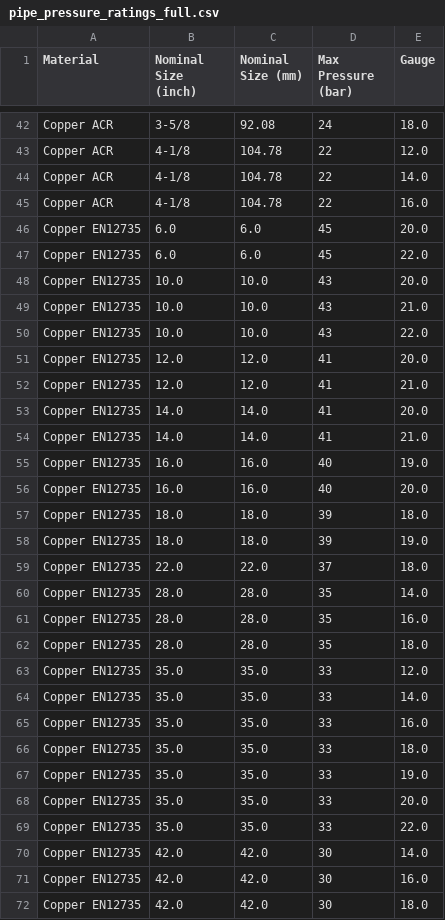
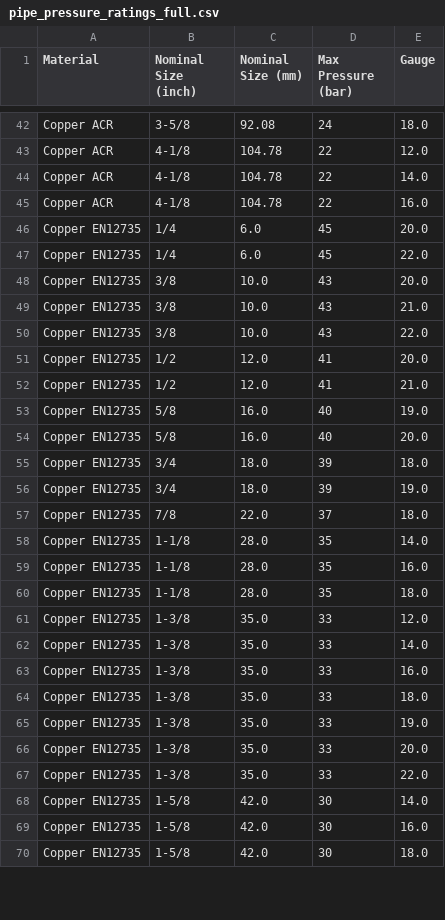
Before and after one commit to nabilcook87/micropipe, a CSV file: data/pipe_pressure_ratings_full.csv, drawn as a sheet; only a part is shown, gaps mark what is left out; the diff covers the shown part only.

Commit message:
Update pipe_pressure_ratings_full.csv

```diff
--- a/data/pipe_pressure_ratings_full.csv
+++ b/data/pipe_pressure_ratings_full.csv
@@ -45,28 +45,26 @@ Copper ACR,4-1/8,104.78,22,14.0
 Copper ACR,4-1/8,104.78,22,16.0
-Copper EN12735,6.0,6.0,45,20.0
-Copper EN12735,6.0,6.0,45,22.0
-Copper EN12735,10.0,10.0,43,20.0
-Copper EN12735,10.0,10.0,43,21.0
-Copper EN12735,10.0,10.0,43,22.0
-Copper EN12735,12.0,12.0,41,20.0
-Copper EN12735,12.0,12.0,41,21.0
-Copper EN12735,14.0,14.0,41,20.0
-Copper EN12735,14.0,14.0,41,21.0
-Copper EN12735,16.0,16.0,40,19.0
-Copper EN12735,16.0,16.0,40,20.0
-Copper EN12735,18.0,18.0,39,18.0
-Copper EN12735,18.0,18.0,39,19.0
-Copper EN12735,22.0,22.0,37,18.0
-Copper EN12735,28.0,28.0,35,14.0
-Copper EN12735,28.0,28.0,35,16.0
-Copper EN12735,28.0,28.0,35,18.0
-Copper EN12735,35.0,35.0,33,12.0
-Copper EN12735,35.0,35.0,33,14.0
-Copper EN12735,35.0,35.0,33,16.0
-Copper EN12735,35.0,35.0,33,18.0
-Copper EN12735,35.0,35.0,33,19.0
-Copper EN12735,35.0,35.0,33,20.0
-Copper EN12735,35.0,35.0,33,22.0
-Copper EN12735,42.0,42.0,30,14.0
-Copper EN12735,42.0,42.0,30,16.0
-Copper EN12735,42.0,42.0,30,18.0
+Copper EN12735,1/4,6.0,45,20.0
+Copper EN12735,1/4,6.0,45,22.0
+Copper EN12735,3/8,10.0,43,20.0
+Copper EN12735,3/8,10.0,43,21.0
+Copper EN12735,3/8,10.0,43,22.0
+Copper EN12735,1/2,12.0,41,20.0
+Copper EN12735,1/2,12.0,41,21.0
+Copper EN12735,5/8,16.0,40,19.0
+Copper EN12735,5/8,16.0,40,20.0
+Copper EN12735,3/4,18.0,39,18.0
+Copper EN12735,3/4,18.0,39,19.0
+Copper EN12735,7/8,22.0,37,18.0
+Copper EN12735,1-1/8,28.0,35,14.0
+Copper EN12735,1-1/8,28.0,35,16.0
+Copper EN12735,1-1/8,28.0,35,18.0
+Copper EN12735,1-3/8,35.0,33,12.0
+Copper EN12735,1-3/8,35.0,33,14.0
+Copper EN12735,1-3/8,35.0,33,16.0
+Copper EN12735,1-3/8,35.0,33,18.0
+Copper EN12735,1-3/8,35.0,33,19.0
+Copper EN12735,1-3/8,35.0,33,20.0
+Copper EN12735,1-3/8,35.0,33,22.0
+Copper EN12735,1-5/8,42.0,30,14.0
+Copper EN12735,1-5/8,42.0,30,16.0
+Copper EN12735,1-5/8,42.0,30,18.0
```
Also changed, not shown: 19 edited cells elsewhere in this file.
